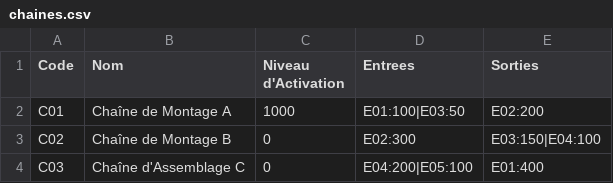
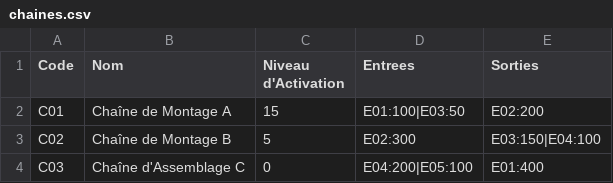
Before and after one commit to TomVerbecque/gest-prod, a CSV file: gest_prod/src/main/java/l3miage/gest_prod/files/chaines.csv, drawn as a sheet.

```diff
--- a/gest_prod/src/main/java/l3miage/gest_prod/files/chaines.csv
+++ b/gest_prod/src/main/java/l3miage/gest_prod/files/chaines.csv
@@ -1,4 +1,4 @@
 Code,Nom,Niveau d'Activation,Entrees,Sorties
-C01,Chaîne de Montage A,1000,E01:100|E03:50,E02:200
-C02,Chaîne de Montage B,0,E02:300,E03:150|E04:100
+C01,Chaîne de Montage A,15,E01:100|E03:50,E02:200
+C02,Chaîne de Montage B,5,E02:300,E03:150|E04:100
 C03,Chaîne d'Assemblage C,0,E04:200|E05:100,E01:400
```
Also changed, not shown: 15 other files.
